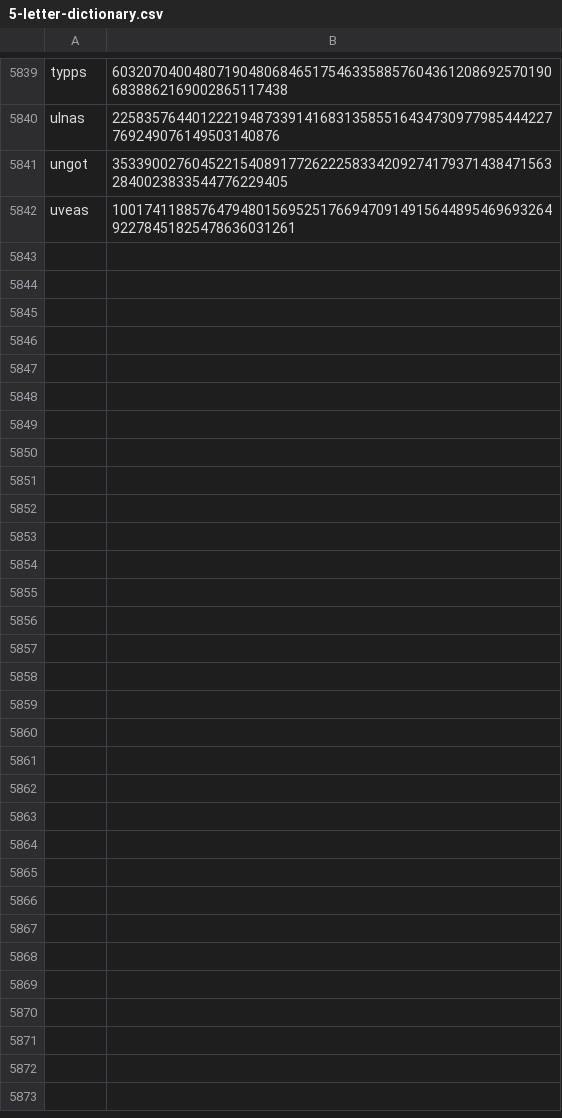
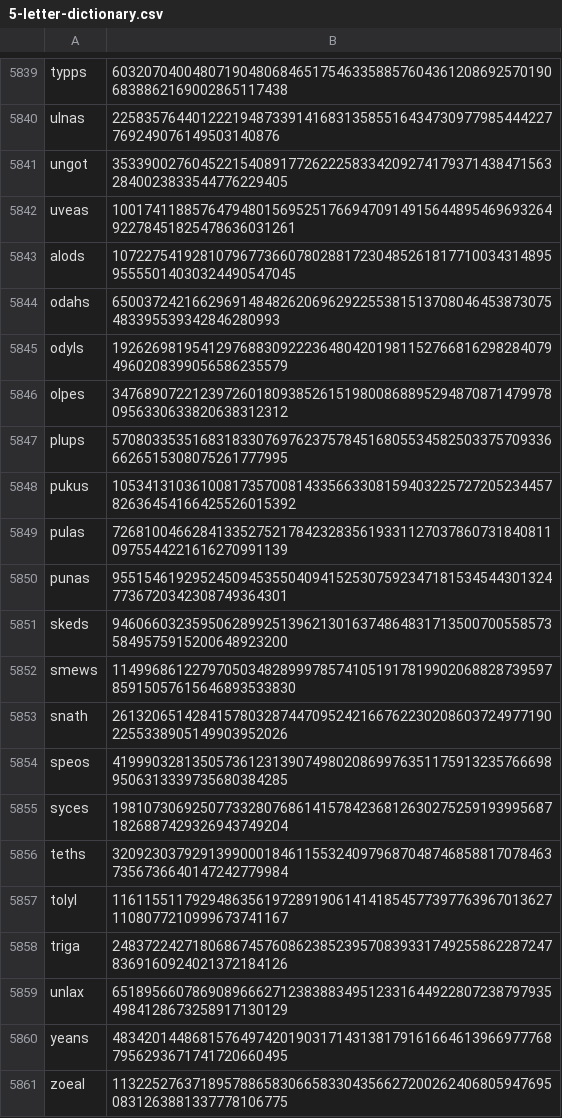
Before and after one commit to Zimtente/ens-collections, a CSV file: collections/5-letter-dictionary.csv, drawn as a sheet; only a part is shown, gaps mark what is left out.

Commit message:
updated 5 letter dict words

```diff
--- a/collections/5-letter-dictionary.csv
+++ b/collections/5-letter-dictionary.csv
@@ -5842 +5842,20 @@ ungot,35339002760452215408917726222583342092741793714384715632840023833544776229
 uveas,100174118857647948015695251766947091491564489546969326492278451825478636031261
+alods,107227541928107967736607802881723048526181771003431489595555014030324490547045
+odahs,6500372421662969148482620696292255381513708046453873075483395539342846280993
+odyls,19262698195412976883092223648042019811527668162982840794960208399056586235579
+olpes,34768907221239726018093852615198008688952948708714799780956330633820638312312
+plups,57080335351683183307697623757845168055345825033757093366626515308075261777995
+pukus,105341310361008173570081433566330815940322572720523445782636454166425526015392
+pulas,72681004662841335275217842328356193311270378607318408110975544221616270991139
+punas,95515461929524509453550409415253075923471815345443013247736720342308749364301
+skeds,94606603235950628992513962130163748648317135007005585735849575915200648923200
+smews,114996861227970503482899978574105191781990206882873959785915057615646893533830
+snath,26132065142841578032874470952421667622302086037249771902255338905149903952026
+speos,41999032813505736123139074980208699763511759132357666989506313339735680384285
+syces,19810730692507733280768614157842368126302752591939956871826887429326943749204
+teths,32092303792913990001846115532409796870487468588170784637356736640147242779984
+tolyl,11611551179294863561972891906141418545773977639670136271108077210999673741167
+triga,24837224271806867457608623852395708393317492558622872478369160924021372184126
+unlax,65189566078690896662712383883495123316449228072387979354984128673258917130129
+yeans,48342014486815764974201903171431381791616646139669777687956293671741720660495
+zoeal,11322527637189578865830665833043566272002624068059476950831263881337778106775
```
